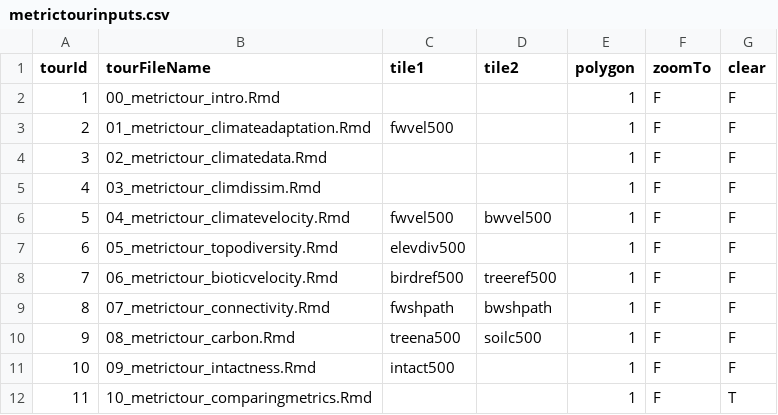
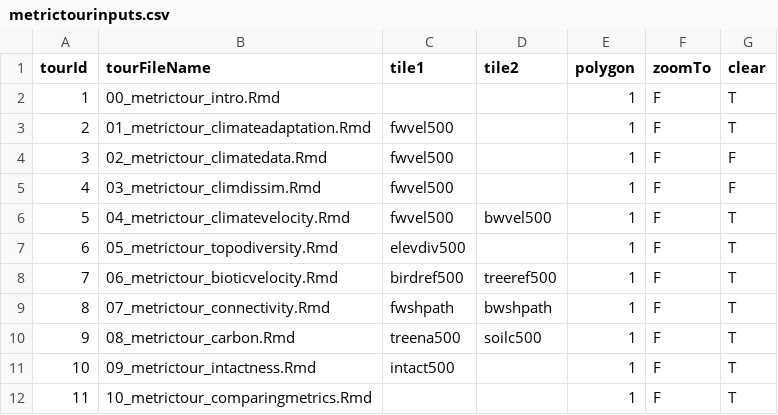
Before and after one commit to SIBeckers/AdaptWest-CRDE, a CSV file: config_files/metrictourinputs.csv, drawn as a sheet.

Commit message:
Many updates as requested by Carlos today 1) Updated all pa tours to fix a mistake 2) Removed y2y polygon from metric tour maps 3) Added half zoom capability to maps 4) Fixed pa selection for new half zoom capability 5) Fixed layout of homepage for smaller screens 6) Fixed layout of homepage sidebar for smaller screens 7) Enlarged logos 40% to make crisper. 8) Removed unneeded section of report_template now that it is working properly. 9) Added map legends to both PA Tour and Metric Tours. Left: Shrink the ecoregions and protected area tour polygon file sizes a bit. They are slow on slow network connections.

```diff
--- a/config_files/metrictourinputs.csv
+++ b/config_files/metrictourinputs.csv
@@ -1,12 +1,12 @@
 tourId,tourFileName,tile1,tile2,polygon,zoomTo,clear
-1,00_metrictour_intro.Rmd,,,1,F,F
-2,01_metrictour_climateadaptation.Rmd,fwvel500,,1,F,F
-3,02_metrictour_climatedata.Rmd,,,1,F,F
-4,03_metrictour_climdissim.Rmd,,,1,F,F
-5,04_metrictour_climatevelocity.Rmd,fwvel500,bwvel500,1,F,F
-6,05_metrictour_topodiversity.Rmd,elevdiv500,,1,F,F
-7,06_metrictour_bioticvelocity.Rmd,birdref500,treeref500,1,F,F
-8,07_metrictour_connectivity.Rmd,fwshpath,bwshpath,1,F,F
-9,08_metrictour_carbon.Rmd,treena500,soilc500,1,F,F
-10,09_metrictour_intactness.Rmd,intact500,,1,F,F
+1,00_metrictour_intro.Rmd,,,1,F,T
+2,01_metrictour_climateadaptation.Rmd,fwvel500,,1,F,T
+3,02_metrictour_climatedata.Rmd,fwvel500,,1,F,F
+4,03_metrictour_climdissim.Rmd,fwvel500,,1,F,F
+5,04_metrictour_climatevelocity.Rmd,fwvel500,bwvel500,1,F,T
+6,05_metrictour_topodiversity.Rmd,elevdiv500,,1,F,T
+7,06_metrictour_bioticvelocity.Rmd,birdref500,treeref500,1,F,T
+8,07_metrictour_connectivity.Rmd,fwshpath,bwshpath,1,F,T
+9,08_metrictour_carbon.Rmd,treena500,soilc500,1,F,T
+10,09_metrictour_intactness.Rmd,intact500,,1,F,T
 11,10_metrictour_comparingmetrics.Rmd,,,1,F,T
```
Also changed, not shown: 29 other files.
